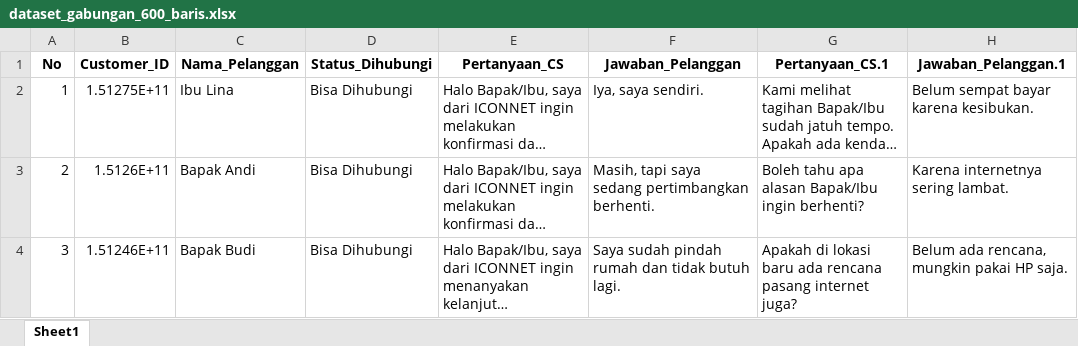
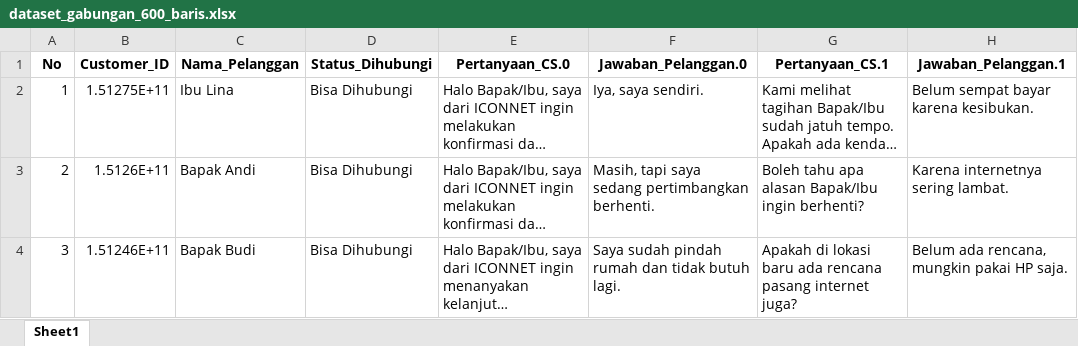
Before and after one commit to d1mssss/Project-Machine-Learning2, an Excel workbook: dataset/dataset_gabungan_600_baris.xlsx, sheet Sheet1, drawn as a sheet; only a part is shown; long unchanged cells end in …; values as stored, in another font and other column widths than the file's, no borders; the diff names each change by its address in the sheet, - before the commit and + after, or states it on an @@ line.

```diff
--- a/dataset/dataset_gabungan_600_baris.xlsx (sheet Sheet1)
+++ b/dataset/dataset_gabungan_600_baris.xlsx (sheet Sheet1)
-E1: Pertanyaan_CS
+E1: Pertanyaan_CS.0
-F1: Jawaban_Pelanggan
+F1: Jawaban_Pelanggan.0
```
Also changed, not shown: 22 other files.
